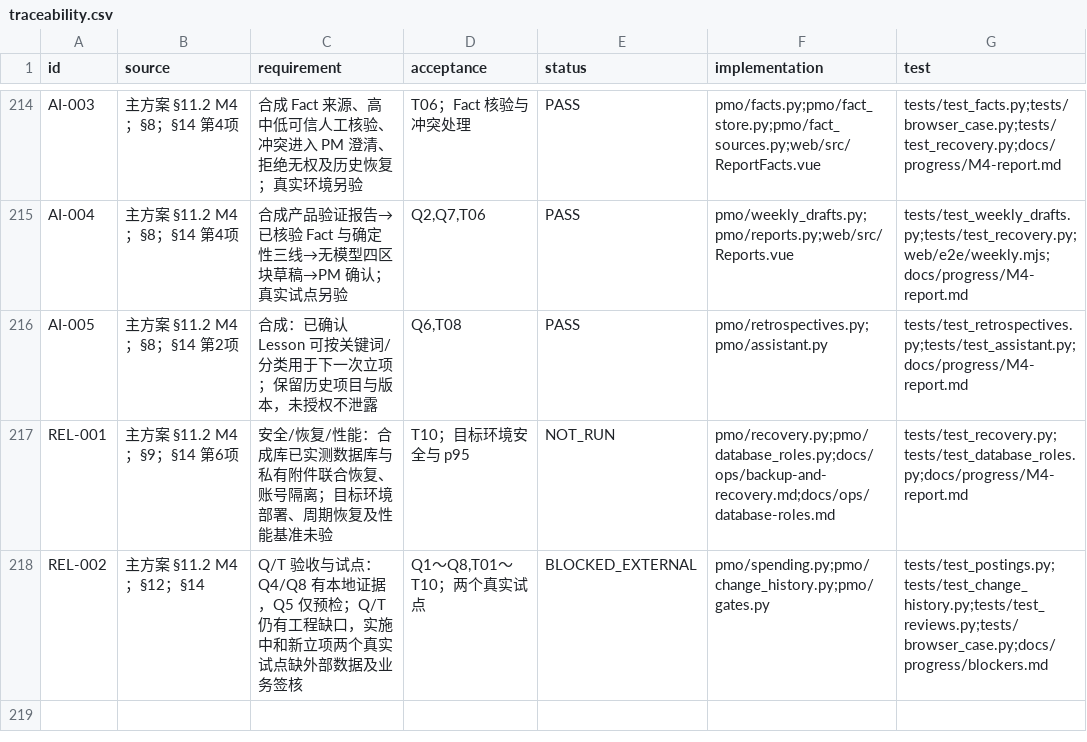
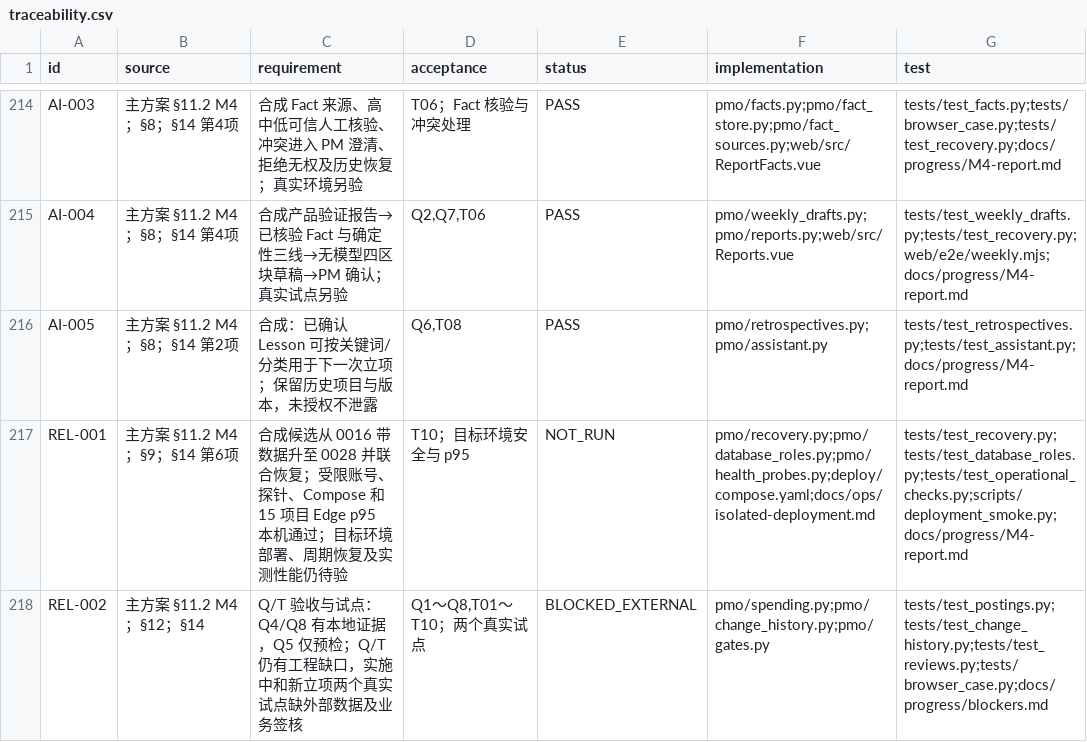
Before and after one commit to Changxin-YR/PM, a CSV file: docs/acceptance/traceability.csv, drawn as a sheet; only a part is shown, gaps mark what is left out.

```diff
--- a/docs/acceptance/traceability.csv
+++ b/docs/acceptance/traceability.csv
@@ -216,3 +216,3 @@
 "AI-005","主方案 §11.2 M4；§8；§14 第2项","合成：已确认 Lesson 可按关键词/分类用于下一次立项；保留历史项目与版本，未授权不泄露","Q6,T08","PASS","pmo/retrospectives.py;pmo/assistant.py","tests/test_retrospectives.py;tests/test_assistant.py;docs/progress/M4-report.md"
-"REL-001","主方案 §11.2 M4；§9；§14 第6项","安全/恢复/性能：合成库已实测数据库与私有附件联合恢复、账号隔离；目标环境部署、周期恢复及性能基准未验","T10；目标环境安全与 p95","NOT_RUN","pmo/recovery.py;pmo/database_roles.py;docs/ops/backup-and-recovery.md;docs/ops/database-roles.md","tests/test_recovery.py;tests/test_database_roles.py;docs/progress/M4-report.md"
+"REL-001","主方案 §11.2 M4；§9；§14 第6项","合成候选从 0016 带数据升至 0028 并联合恢复；受限账号、探针、Compose 和 15 项目 Edge p95 本机通过；目标环境部署、周期恢复及实测性能仍待验","T10；目标环境安全与 p95","NOT_RUN","pmo/recovery.py;pmo/database_roles.py;pmo/health_probes.py;deploy/compose.yaml;docs/ops/isolated-deployment.md","tests/test_recovery.py;tests/test_database_roles.py;tests/test_operational_checks.py;scripts/deployment_smoke.py;docs/progress/M4-report.md"
 "REL-002","主方案 §11.2 M4；§12；§14","Q/T 验收与试点：Q4/Q8 有本地证据，Q5 仅预检；Q/T 仍有工程缺口，实施中和新立项两个真实试点缺外部数据及业务签核","Q1～Q8,T01～T10；两个真实试点","BLOCKED_EXTERNAL","pmo/spending.py;pmo/change_history.py;pmo/gates.py","tests/test_postings.py;tests/test_change_history.py;tests/test_reviews.py;tests/browser_case.py;docs/progress/blockers.md"
```
Also changed, not shown: 21 other files.
